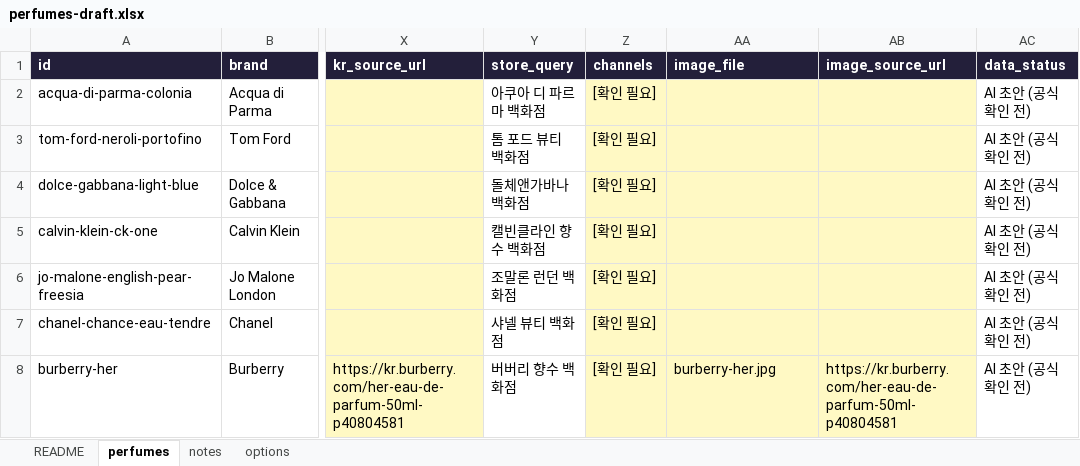
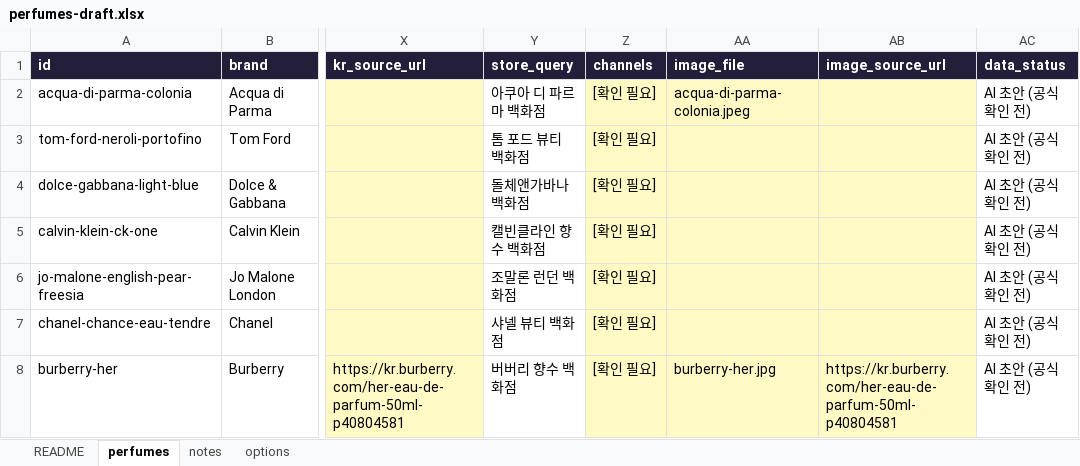
Before and after one commit to eroonsung/project-scentnote, an Excel workbook: docs/perfumes-draft.xlsx, sheet perfumes, drawn as a sheet; only a part is shown, gaps mark what is left out; values as stored, in another font and other column widths than the file's, no borders; the diff names each change by its address in the sheet, - before the commit and + after, or states it on an @@ line.

```diff
--- a/docs/perfumes-draft.xlsx (sheet perfumes)
+++ b/docs/perfumes-draft.xlsx (sheet perfumes)
-AA2 (image_file): (empty)
+AA2 (image_file): acqua-di-parma-colonia.jpeg
```
Also changed, not shown: sheet README, sheet options, 5 other files.
